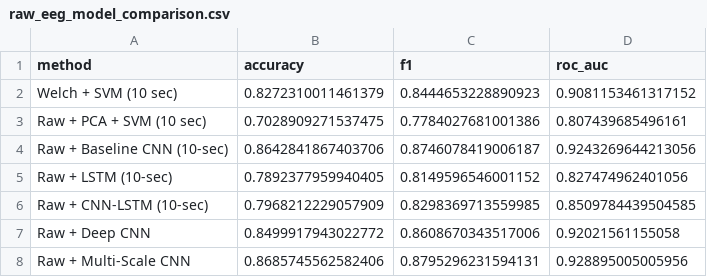
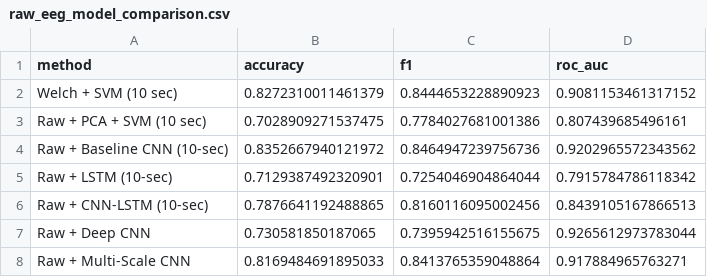
Before and after one commit to BJAngulo/MSSE-277b-final-project-, a CSV file: results/tables/raw_eeg_model_comparison.csv, drawn as a sheet.

```diff
--- a/results/tables/raw_eeg_model_comparison.csv
+++ b/results/tables/raw_eeg_model_comparison.csv
@@ -3,6 +3,6 @@ Welch + SVM (10 sec),0.8272310011461379,0.8444653228890923,0.9081153461317152
 Raw + PCA + SVM (10 sec),0.7028909271537475,0.7784027681001386,0.807439685496161
-Raw + Baseline CNN (10-sec),0.8642841867403706,0.8746078419006187,0.9243269644213056
-Raw + LSTM (10-sec),0.7892377959940405,0.8149596546001152,0.827474962401056
-Raw + CNN-LSTM (10-sec),0.7968212229057909,0.8298369713559985,0.8509784439504585
-Raw + Deep CNN,0.8499917943022772,0.8608670343517006,0.92021561155058
-Raw + Multi-Scale CNN,0.8685745562582406,0.8795296231594131,0.928895005005956
+Raw + Baseline CNN (10-sec),0.8352667940121972,0.8464947239756736,0.9202965572343562
+Raw + LSTM (10-sec),0.7129387492320901,0.7254046904864044,0.7915784786118342
+Raw + CNN-LSTM (10-sec),0.7876641192488865,0.8160116095002456,0.8439105167866513
+Raw + Deep CNN,0.730581850187065,0.7395942516155675,0.9265612973783044
+Raw + Multi-Scale CNN,0.8169484691895033,0.8413765359048864,0.917884965763271
```
Also changed, not shown: results/tables/deep_learning_cache/baseline_cnn_10sec_folds.csv, results/tables/deep_learning_cache/lstm_10sec_folds.csv, 52 other files.
